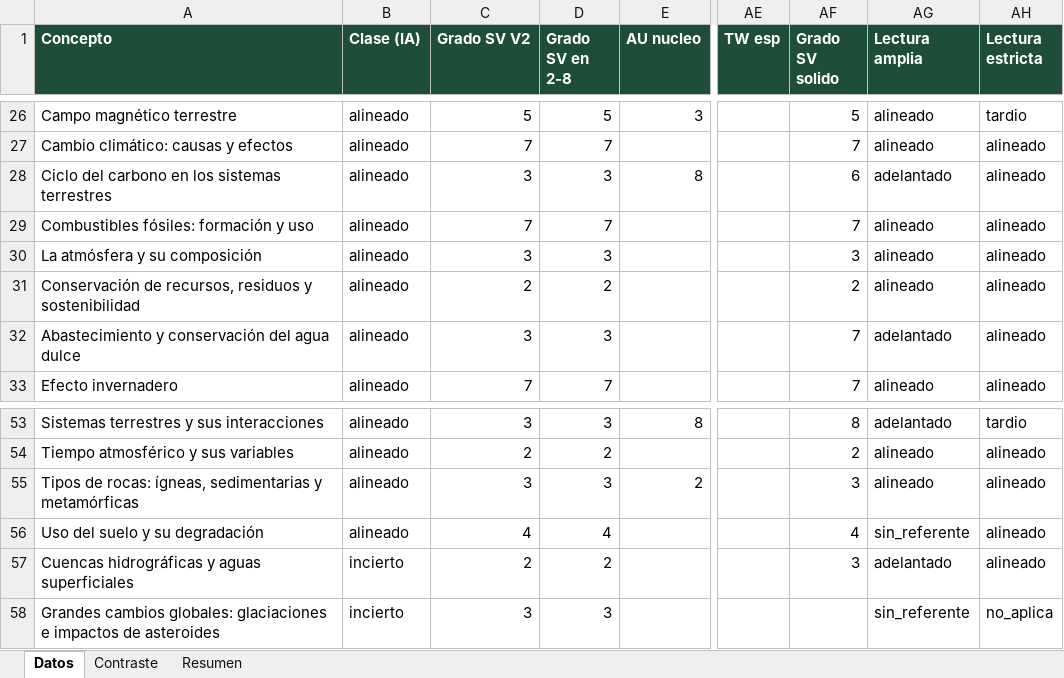
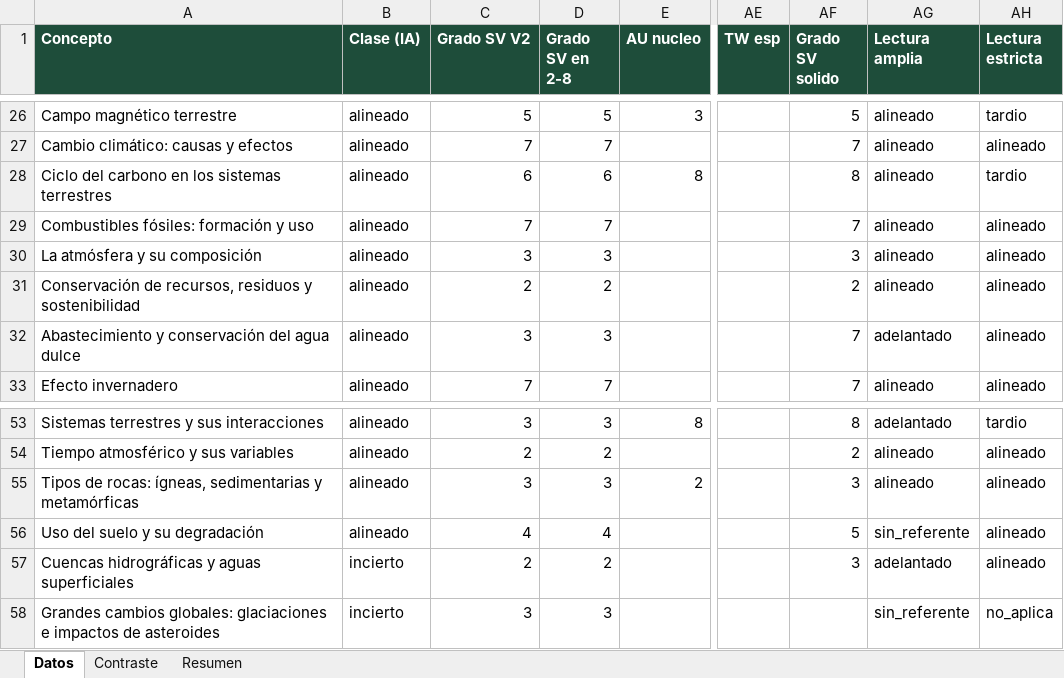
Before and after one commit to carlosjimenez-arch/goes-science-kg, an Excel workbook: internacional/2_8/Contraste_tierra_espacio.xlsx, sheet Datos, drawn as a sheet; only a part is shown, gaps mark what is left out; values as stored, in another font and other column widths than the file's, no borders; the diff names each change by its address in the sheet, - before the commit and + after, or states it on an @@ line.

```diff
--- a/internacional/2_8/Contraste_tierra_espacio.xlsx (sheet Datos)
+++ b/internacional/2_8/Contraste_tierra_espacio.xlsx (sheet Datos)
-C28 (Grado SV V2): 3
+C28 (Grado SV V2): 6
-D28 (Grado SV en 2-8): 3
+D28 (Grado SV en 2-8): 6
-AF28 (Grado SV solido): 6
+AF28 (Grado SV solido): 8
-AG28 (Lectura amplia): adelantado
+AG28 (Lectura amplia): alineado
-AH28 (Lectura estricta): alineado
+AH28 (Lectura estricta): tardio
-AF56 (Grado SV solido): 4
+AF56 (Grado SV solido): 5
```
Also changed, not shown: internacional/2_8/Contraste_biologia.xlsx, internacional/2_8/Contraste_quimica.xlsx, 52 other files.
